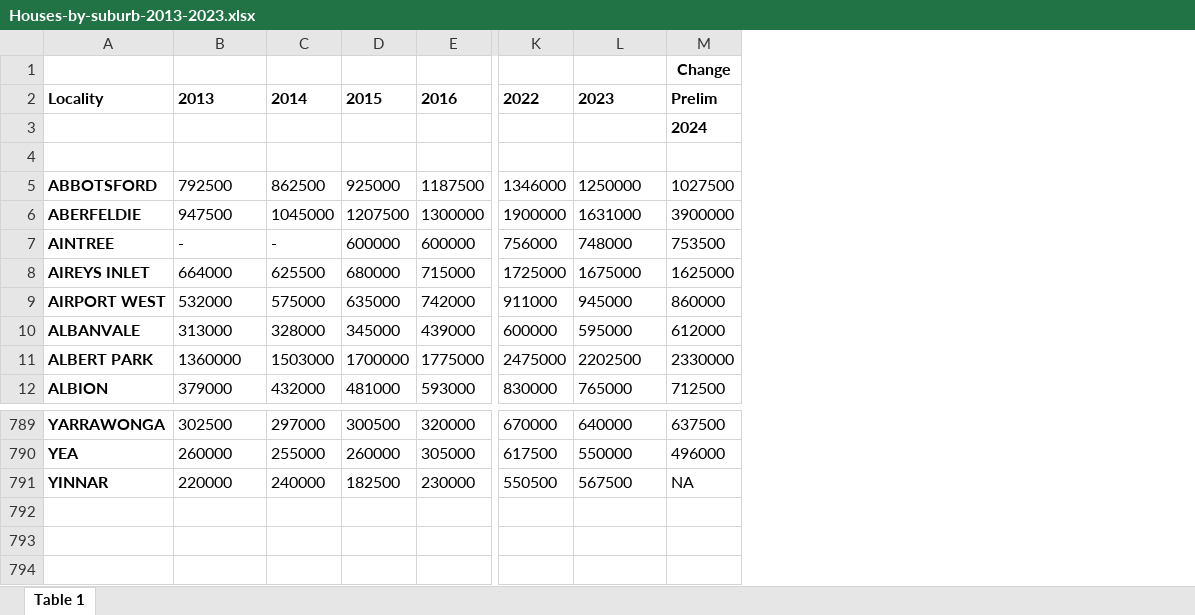
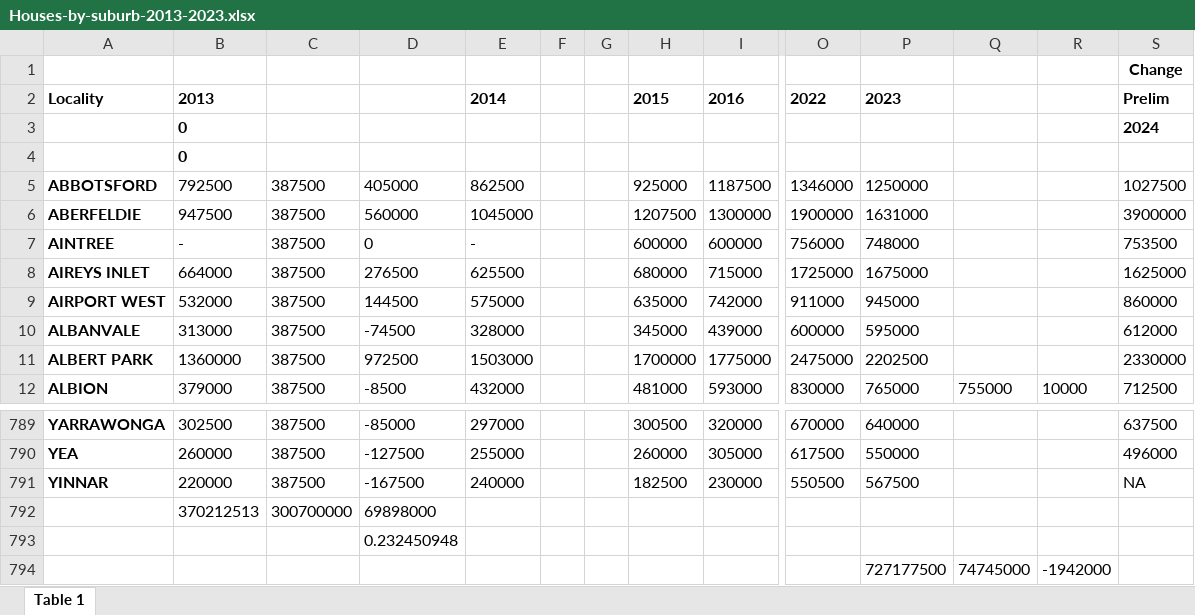
Before and after one commit to HansLimq/Project-1, an Excel workbook: Houses-by-suburb-2013-2023.xlsx, sheet Table 1, drawn as a sheet; only a part is shown, gaps mark what is left out; values as stored, in another font and other column widths than the file's, no borders; conditional formats not drawn; rows hold the shown columns only; the diff names each change by its address in the sheet, - before the commit and + after, or states it on an @@ line.

```diff
--- a/Houses-by-suburb-2013-2023.xlsx (sheet Table 1)
+++ b/Houses-by-suburb-2013-2023.xlsx (sheet Table 1)
+column C, rows 5-12: all 387500; rows 789-791: all 387500
+column D, rows 5-12: 405000 | 560000 | 0 | 276500 | 144500 | -74500 | 972500 | -8500; rows 789-791: -85000 | -127500 | -167500
+column F, empty
+column G, empty
+column Q, row 12: 755000
+column R, row 12: 10000
-B3:B4: (empty)
+B3:B4: 0
+row 792:  | 370212513 | 300700000 | 69898000
+row 793:  |  |  | 0.232450948
+row 794:  |  |  |  |  |  |  |  |  |  | 727177500 | 74745000 | -1942000
```
Also changed, not shown: 17 other files.
